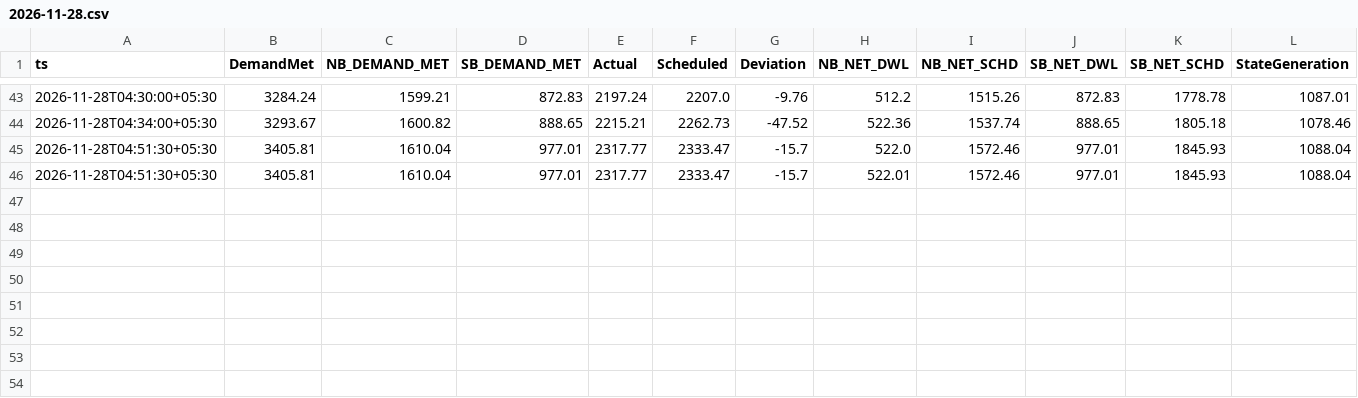
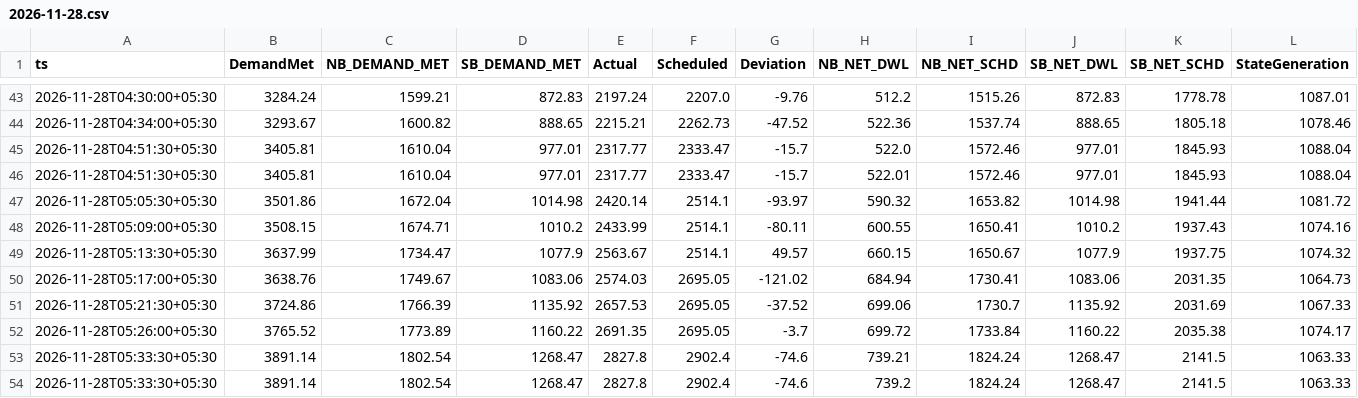
Before and after one commit to mdsbpdcl-hub/BiharPowerDemandDashboard, a CSV file: data/history/2026-11/2026-11-28.csv, drawn as a sheet; only a part is shown, gaps mark what is left out; rows hold the shown columns only; the diff names each change by its address in the sheet, - before the commit and + after, or states it on an @@ line.

```diff
--- a/data/history/2026-11/2026-11-28.csv
+++ b/data/history/2026-11/2026-11-28.csv
+row 47: 2026-11-28T05:05:30+05:30 | 3501.86 | 1672.04 | 1014.98 | 2420.14 | 2514.1 | -93.97 | 590.32 | 1653.82 | 1014.98 | 1941.44 | 1081.72
+row 48: 2026-11-28T05:09:00+05:30 | 3508.15 | 1674.71 | 1010.2 | 2433.99 | 2514.1 | -80.11 | 600.55 | 1650.41 | 1010.2 | 1937.43 | 1074.16
+row 49: 2026-11-28T05:13:30+05:30 | 3637.99 | 1734.47 | 1077.9 | 2563.67 | 2514.1 | 49.57 | 660.15 | 1650.67 | 1077.9 | 1937.75 | 1074.32
+row 50: 2026-11-28T05:17:00+05:30 | 3638.76 | 1749.67 | 1083.06 | 2574.03 | 2695.05 | -121.02 | 684.94 | 1730.41 | 1083.06 | 2031.35 | 1064.73
+row 51: 2026-11-28T05:21:30+05:30 | 3724.86 | 1766.39 | 1135.92 | 2657.53 | 2695.05 | -37.52 | 699.06 | 1730.7 | 1135.92 | 2031.69 | 1067.33
+row 52: 2026-11-28T05:26:00+05:30 | 3765.52 | 1773.89 | 1160.22 | 2691.35 | 2695.05 | -3.7 | 699.72 | 1733.84 | 1160.22 | 2035.38 | 1074.17
+row 53: 2026-11-28T05:33:30+05:30 | 3891.14 | 1802.54 | 1268.47 | 2827.8 | 2902.4 | -74.6 | 739.21 | 1824.24 | 1268.47 | 2141.5 | 1063.33
+row 54: 2026-11-28T05:33:30+05:30 | 3891.14 | 1802.54 | 1268.47 | 2827.8 | 2902.4 | -74.6 | 739.2 | 1824.24 | 1268.47 | 2141.5 | 1063.33
```
Also changed, not shown: 1 other file.
